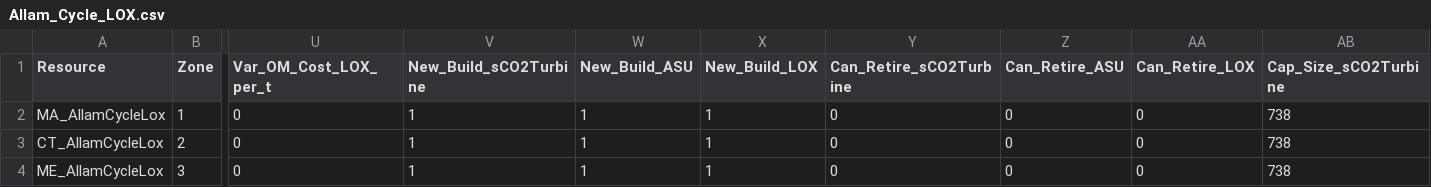
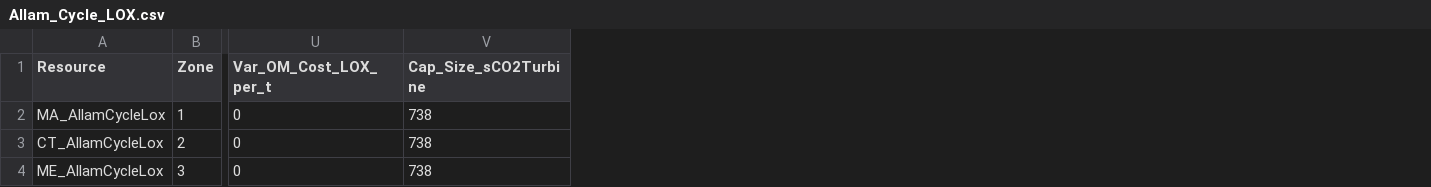
Before and after one commit to fc4uk/GenX, a CSV file: Example_Systems/10_three_zones_allam_cycle_lox/resources/Allam_Cycle_LOX.csv, drawn as a sheet; only a part is shown, gaps mark what is left out; the diff names each change by its address in the sheet, - before the commit and + after, or states it on an @@ line.

Commit message:
fixed some typos and issues in scaling

```diff
--- a/Example_Systems/10_three_zones_allam_cycle_lox/resources/Allam_Cycle_LOX.csv
+++ b/Example_Systems/10_three_zones_allam_cycle_lox/resources/Allam_Cycle_LOX.csv
-column V (New_Build_sCO2Turbine), rows 2-4: all 1
-column W (New_Build_ASU), rows 2-4: all 1
-column X (New_Build_LOX), rows 2-4: all 1
-column Y (Can_Retire_sCO2Turbine), rows 2-4: all 0
-column Z (Can_Retire_ASU), rows 2-4: all 0
-column AA (Can_Retire_LOX), rows 2-4: all 0
```
Also changed, not shown: 1 other file.
